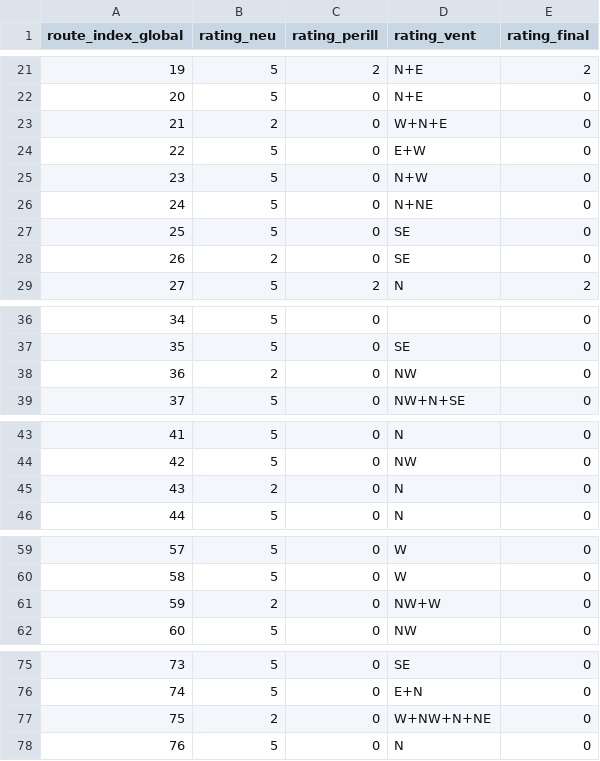
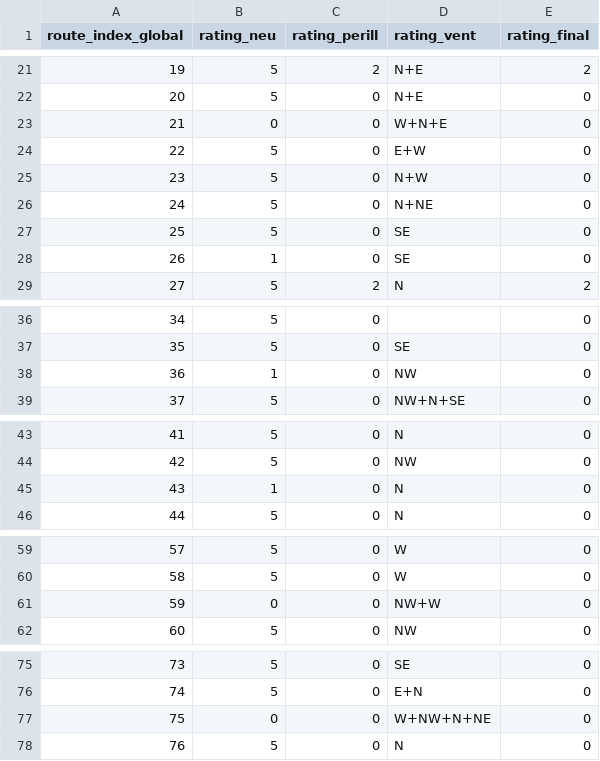
Before and after one commit to jordiordonez/andorra-skimo-bulletin, a CSV file: data/butlleti_2025_12_23.csv, drawn as a sheet; only a part is shown, gaps mark what is left out; the diff covers the shown part only.

```diff
--- a/data/butlleti_2025_12_23.csv
+++ b/data/butlleti_2025_12_23.csv
@@ -22,3 +22,3 @@ route_index_global,rating_neu,rating_perill,rating_vent,rating_final
 20,5,0,N+E,0
-21,2,0,W+N+E,0
+21,0,0,W+N+E,0
 22,5,0,E+W,0
@@ -27,3 +27,3 @@ route_index_global,rating_neu,rating_perill,rating_vent,rating_final
 25,5,0,SE,0
-26,2,0,SE,0
+26,1,0,SE,0
 27,5,2,N,2
@@ -37,3 +37,3 @@ route_index_global,rating_neu,rating_perill,rating_vent,rating_final
 35,5,0,SE,0
-36,2,0,NW,0
+36,1,0,NW,0
 37,5,0,NW+N+SE,0
@@ -44,3 +44,3 @@ route_index_global,rating_neu,rating_perill,rating_vent,rating_final
 42,5,0,NW,0
-43,2,0,N,0
+43,1,0,N,0
 44,5,0,N,0
@@ -60,3 +60,3 @@ route_index_global,rating_neu,rating_perill,rating_vent,rating_final
 58,5,0,W,0
-59,2,0,NW+W,0
+59,0,0,NW+W,0
 60,5,0,NW,0
@@ -76,3 +76,3 @@ route_index_global,rating_neu,rating_perill,rating_vent,rating_final
 74,5,0,E+N,0
-75,2,0,W+NW+N+NE,0
+75,0,0,W+NW+N+NE,0
 76,5,0,N,0
```
Also changed, not shown: 1 edited cell elsewhere in this file, public/data/butlleti_2025_12_23.csv, 2 other files.
